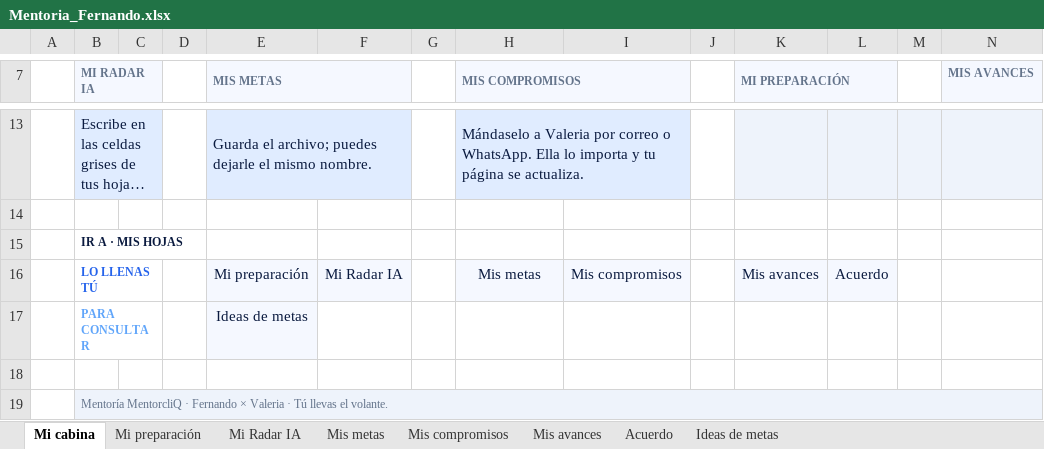
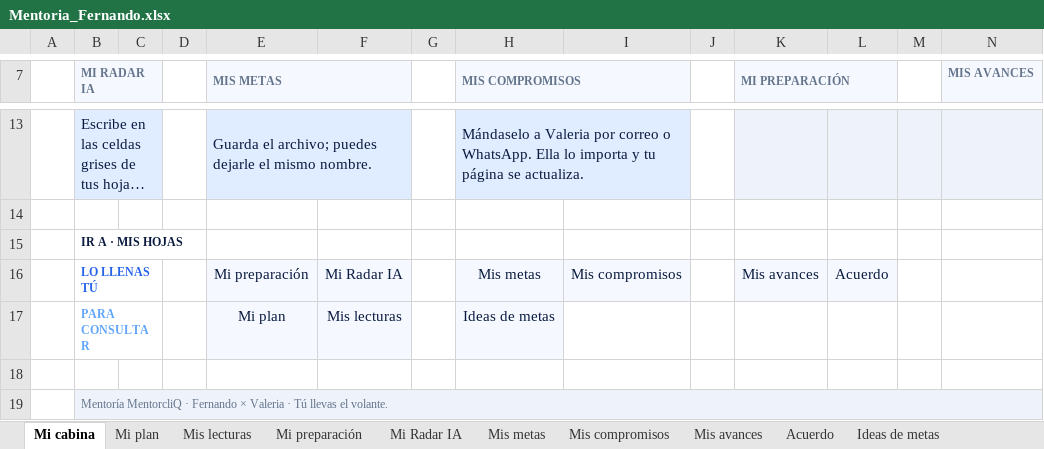
Before and after one commit to valeria3320-hue/valeria3320-hue.github.io, an Excel workbook: Mentoria_Fernando.xlsx, sheet Mi cabina, drawn as a sheet; only a part is shown, gaps mark what is left out; long unchanged cells end in …; values as stored, in another font and other column widths than the file's, no borders; removed rows and columns are numbered as before the commit, all else as after; the diff names each change by its address in the sheet, - before the commit and + after, or states it on an @@ line.

Commit message:
Plan de trabajo y lecturas de la mentoría

```diff
--- a/Mentoria_Fernando.xlsx (sheet Mi cabina)
+++ b/Mentoria_Fernando.xlsx (sheet Mi cabina)
+sheet tab: Mi plan
+sheet tab: Mis lecturas
-row 17:  | PARA CONSULTAR |  |  | Ideas de metas
+row 17:  | PARA CONSULTAR |  |  | Mi plan | Mis lecturas |  | Ideas de metas
```
Also changed, not shown: 1 other file.
